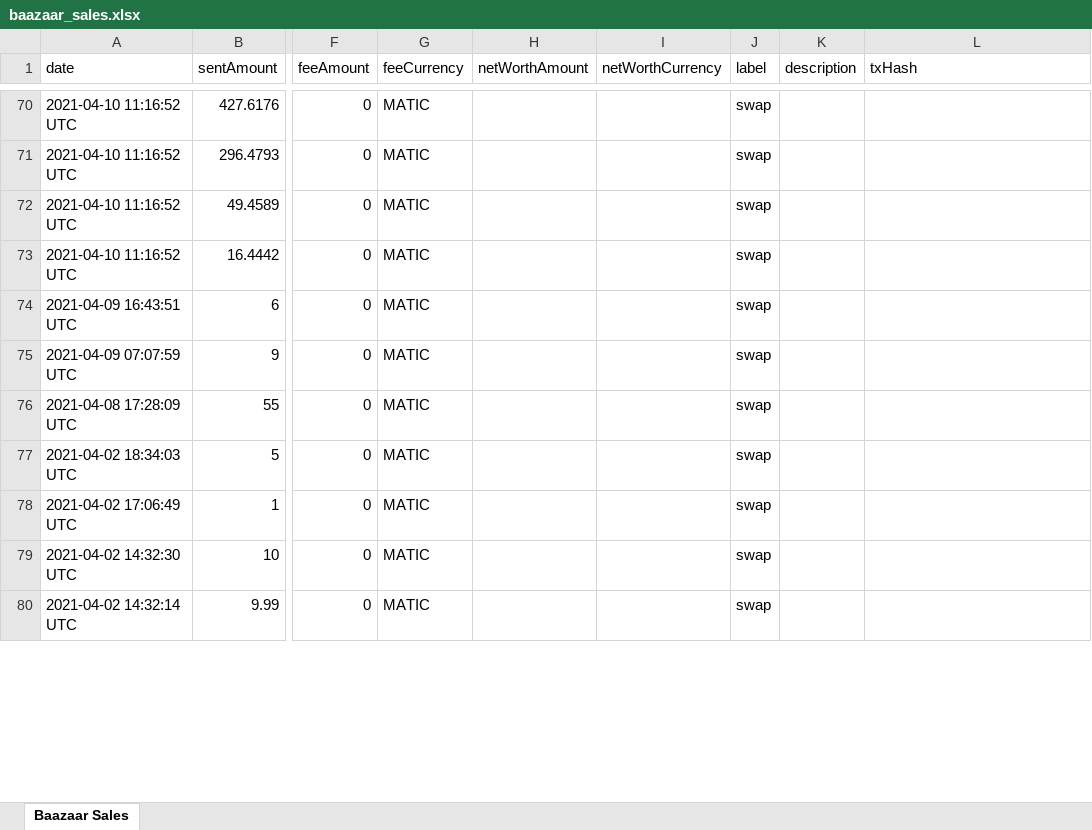
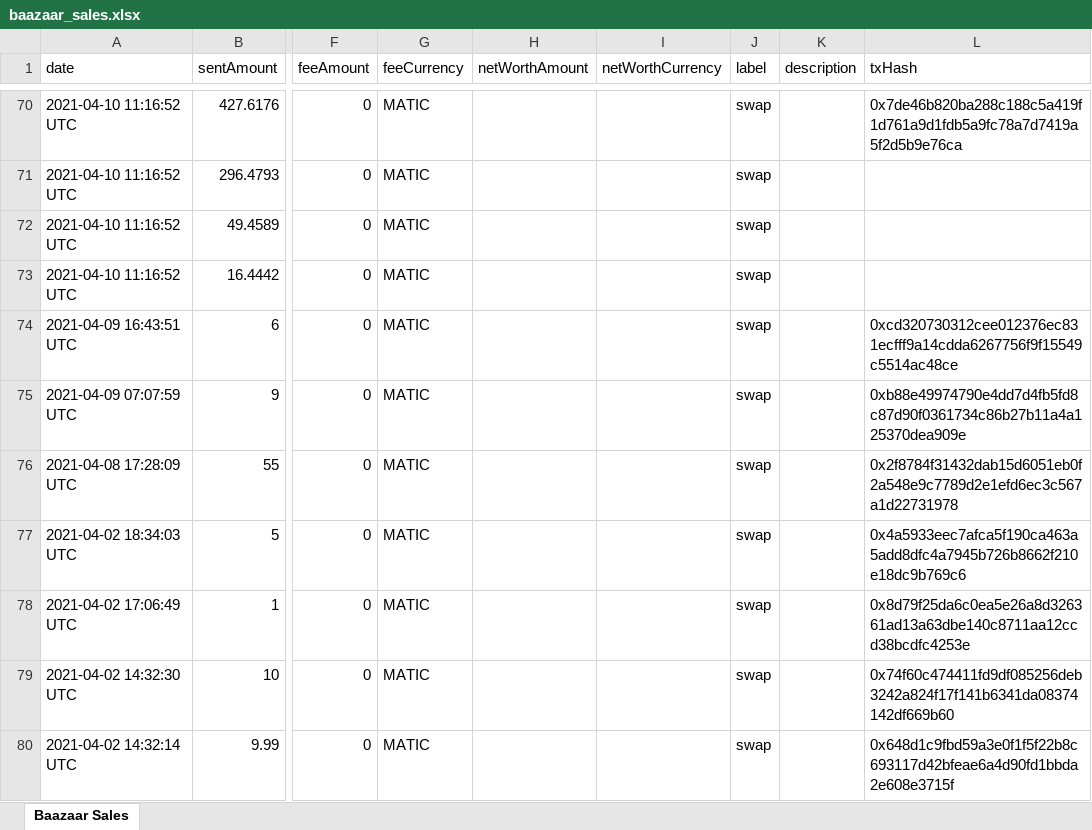
Before and after one commit to ccoyotedev/baaaar-ledger, an Excel workbook: baazaar_sales.xlsx, sheet Baazaar Sales, drawn as a sheet; only a part is shown, gaps mark what is left out; values as stored, in another font and other column widths than the file's, no borders; the diff covers the shown part only; the diff names each change by its address in the sheet, - before the commit and + after, or states it on an @@ line.

```diff
--- a/baazaar_sales.xlsx (sheet Baazaar Sales)
+++ b/baazaar_sales.xlsx (sheet Baazaar Sales)
-L70 (txHash): (empty)
+L70 (txHash): 0x7de46b820ba288c188c5a419f1d761a9d1fdb5a9fc78a7d7419a5f2d5b9e76ca
-L74 (txHash): (empty)
+L74 (txHash): 0xcd320730312cee012376ec831ecfff9a14cdda6267756f9f15549c5514ac48ce
-L75 (txHash): (empty)
+L75 (txHash): 0xb88e49974790e4dd7d4fb5fd8c87d90f0361734c86b27b11a4a125370dea909e
-L76 (txHash): (empty)
+L76 (txHash): 0x2f8784f31432dab15d6051eb0f2a548e9c7789d2e1efd6ec3c567a1d22731978
-L77 (txHash): (empty)
+L77 (txHash): 0x4a5933eec7afca5f190ca463a5add8dfc4a7945b726b8662f210e18dc9b769c6
-L78 (txHash): (empty)
+L78 (txHash): 0x8d79f25da6c0ea5e26a8d326361ad13a63dbe140c8711aa12ccd38bcdfc4253e
-L79 (txHash): (empty)
+L79 (txHash): 0x74f60c474411fd9df085256deb3242a824f17f141b6341da08374142df669b60
-L80 (txHash): (empty)
+L80 (txHash): 0x648d1c9fbd59a3e0f1f5f22b8c693117d42bfeae6a4d90fd1bbda2e608e3715f
```
Also changed, not shown: 39 edited cells elsewhere in this sheet, 4 other files.
